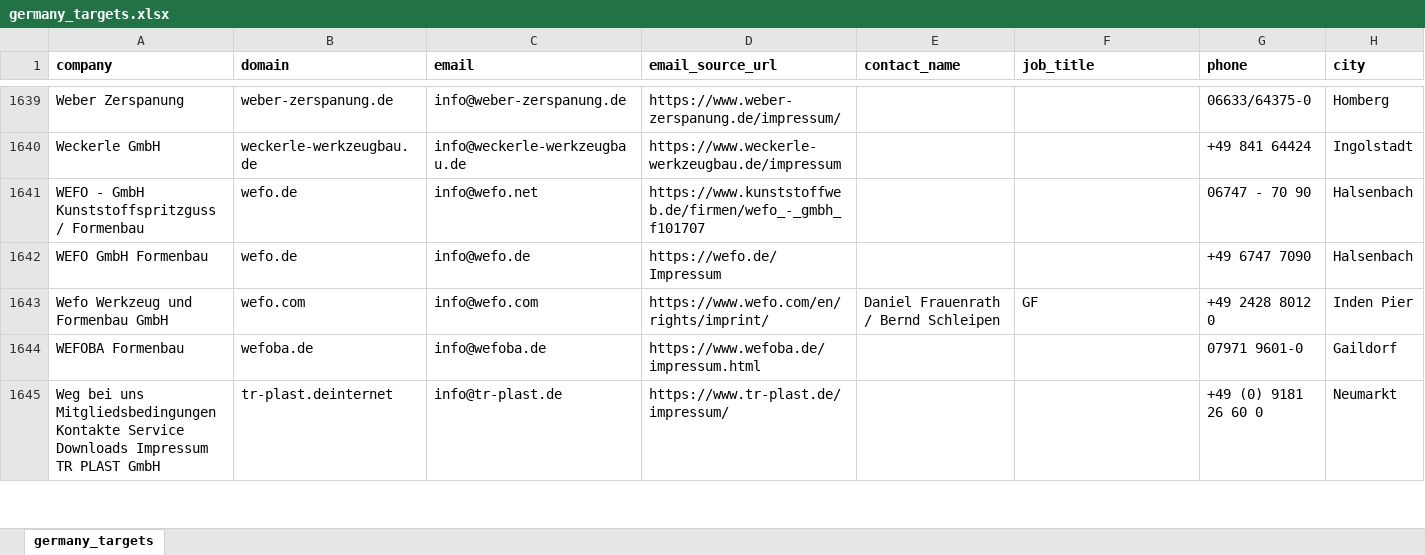
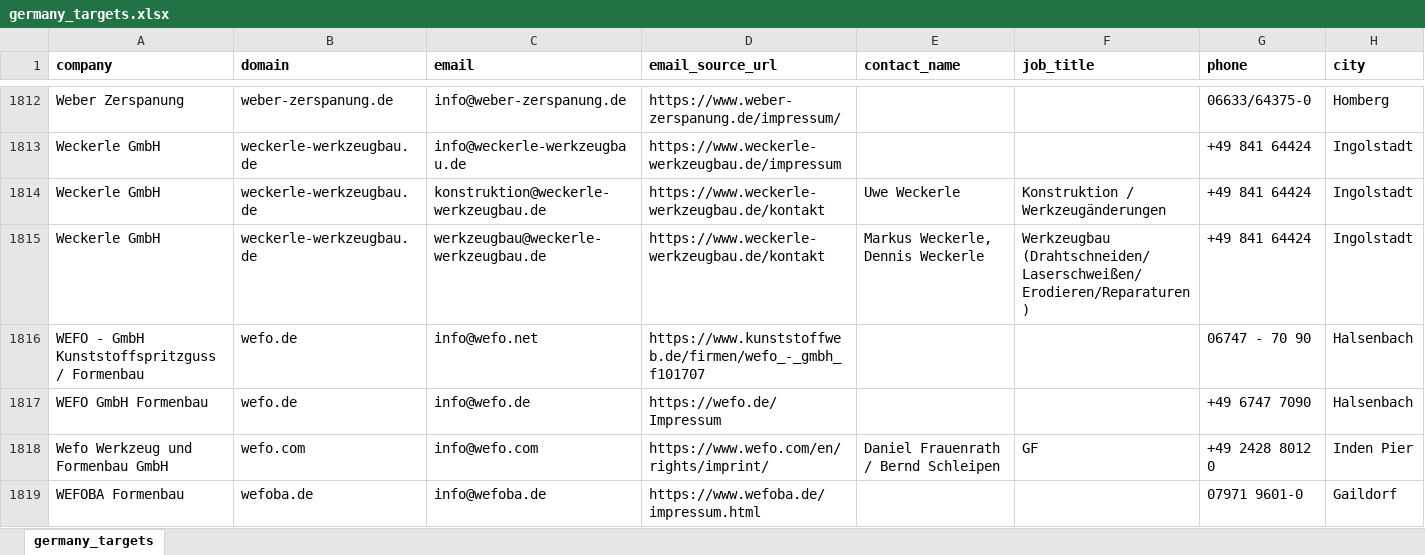
Before and after one commit to lee-lwj/ai, an Excel workbook: mouldible-export-ai/data/germany_targets.xlsx, sheet germany_targets, drawn as a sheet; only a part is shown, gaps mark what is left out; the shorter side is filled out with more unchanged rows; values as stored, in another font and other column widths than the file's, no borders; rows hold the shown columns only; the diff covers the shown part only; the diff names each change by its address in the sheet, - before the commit and + after, or states it on an @@ line.

```diff
--- a/mouldible-export-ai/data/germany_targets.xlsx (sheet germany_targets)
+++ b/mouldible-export-ai/data/germany_targets.xlsx (sheet germany_targets)
+row 1814: Weckerle GmbH | weckerle-werkzeugbau.de | konstruktion@weckerle-werkzeugbau.de | https://www.weckerle-werkzeugbau.de/kontakt | Uwe Weckerle | Konstruktion / Werkzeugänderungen | +49 841 64424 | Ingolstadt
+row 1815: Weckerle GmbH | weckerle-werkzeugbau.de | werkzeugbau@weckerle-werkzeugbau.de | https://www.weckerle-werkzeugbau.de/kontakt | Markus Weckerle, Dennis Weckerle | Werkzeugbau (Drahtschneiden/Laserschweißen/Erodieren/Reparaturen) | +49 841 64424 | Ingolstadt
```
Also changed, not shown: 29 added rows and 163 moved rows elsewhere in this sheet, 2 other files.
